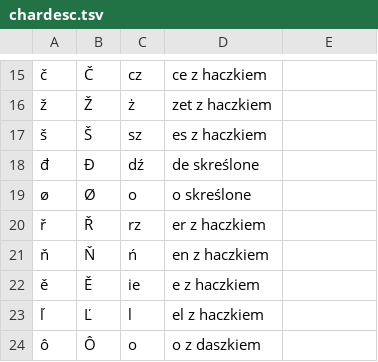
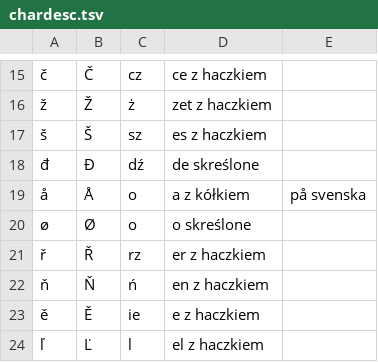
Before and after one commit to zstanecic/RHVoice, a TSV file: src/scripts/Polish/chardesc.tsv, drawn as a sheet; only a part is shown, gaps mark what is left out; the shorter side is filled out with more unchanged rows; the diff names each change by its address in the sheet, - before the commit and + after, or states it on an @@ line.

Commit message:
added å to the signs list. Approksimatelly read as o.

```diff
--- a/src/scripts/Polish/chardesc.tsv
+++ b/src/scripts/Polish/chardesc.tsv
+row 19: å | Å | o | a z kółkiem | på svenska
```
Also changed, not shown: 7 other files.
